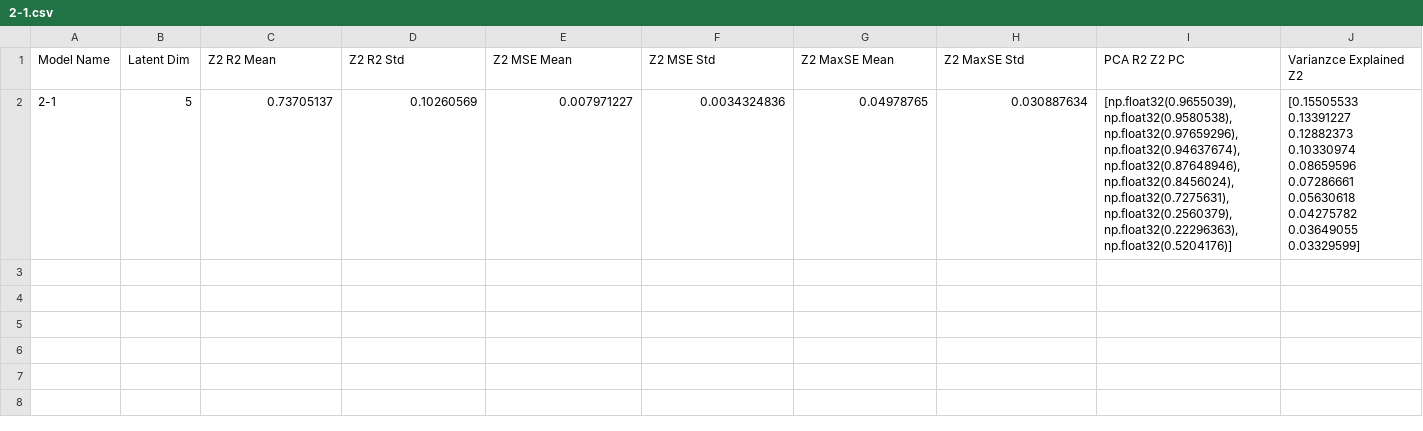
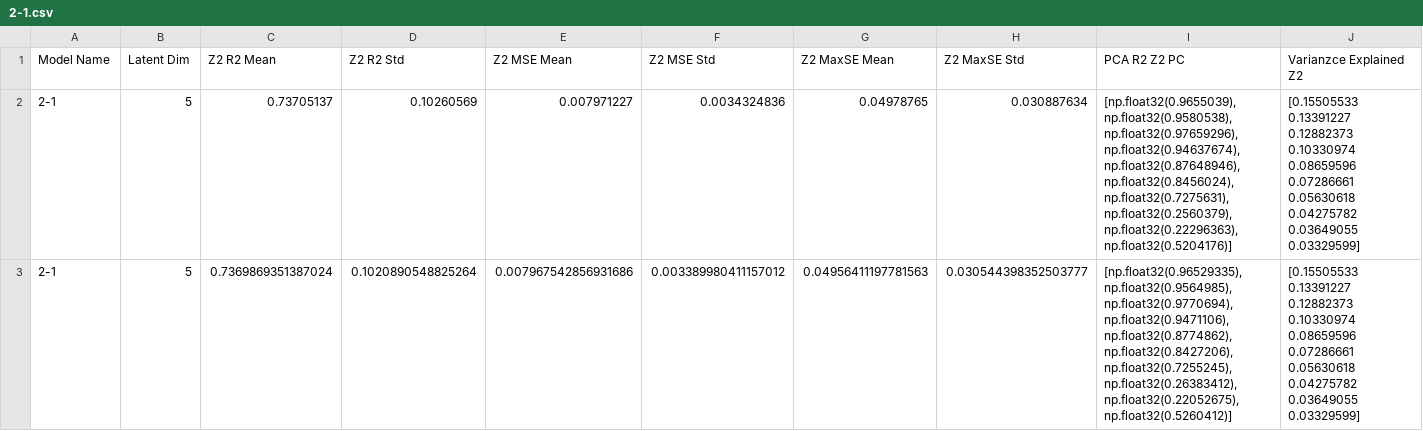
Before and after one commit to FedericoSbarbati/Lorenz-Toy, a CSV file: Encoder Analysis Data/2-1.csv, drawn as a sheet; only a part is shown; rows hold the shown columns only; ↵ is a line break in a cell; the diff names each change by its address in the sheet, - before the commit and + after, or states it on an @@ line.

```diff
--- a/Encoder Analysis Data/2-1.csv
+++ b/Encoder Analysis Data/2-1.csv
+row 3: 2-1 | 5 | 0.7369869351387024 | 0.1020890548825264 | 0.007967542856931686 | 0.003389980411157012 | 0.04956411197781563 | 0.030544398352503777 | [np.float32(0.96529335), np.float32(0.9564985), np.float32(0.9770694), np.float32(0.9471106), np.float32(0.8774862), np.float32(0.8427206), np.float32(0.7255245), np.float32(0.26383412), np.float32(0.22052675), np.float32(0.5260412)] | [0.15505533 0.13391227 0.12882373 0.10330974 0.08659596 0.07286661 ↵ 0.05630618 0.04275782 0.03649055 0.03329599]
```
Also changed, not shown: Encoder Analysis Data/1-1.csv, 3 other files.
